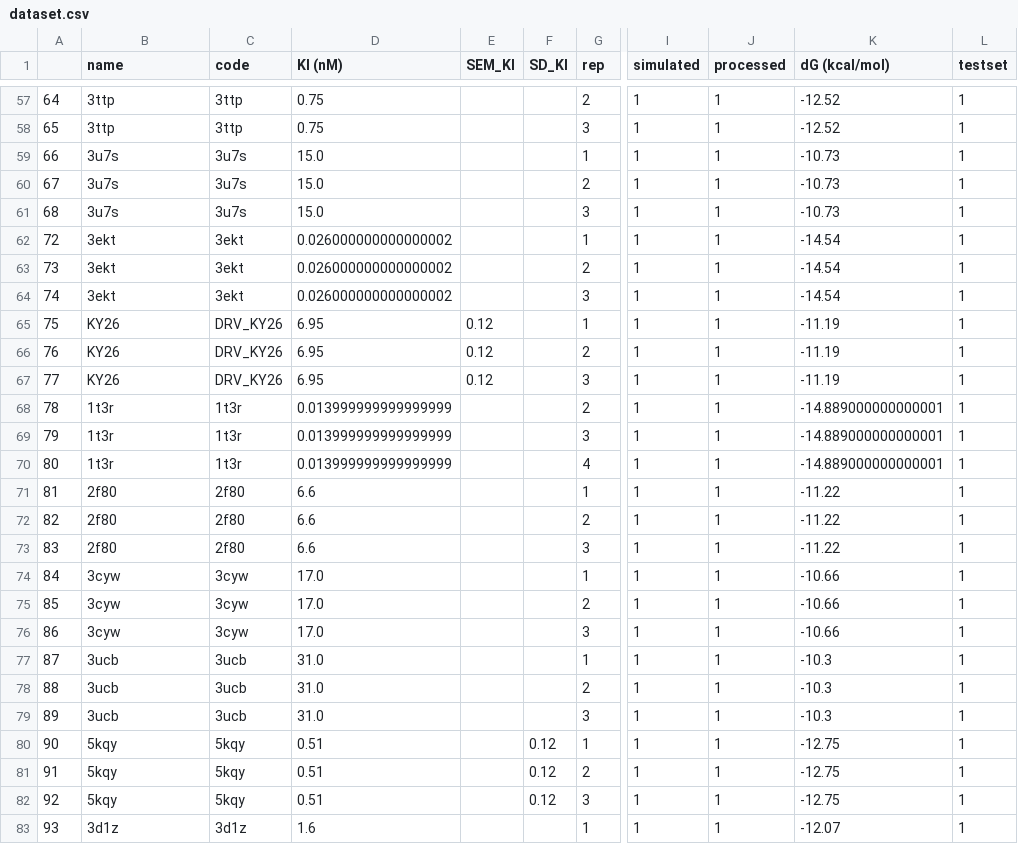
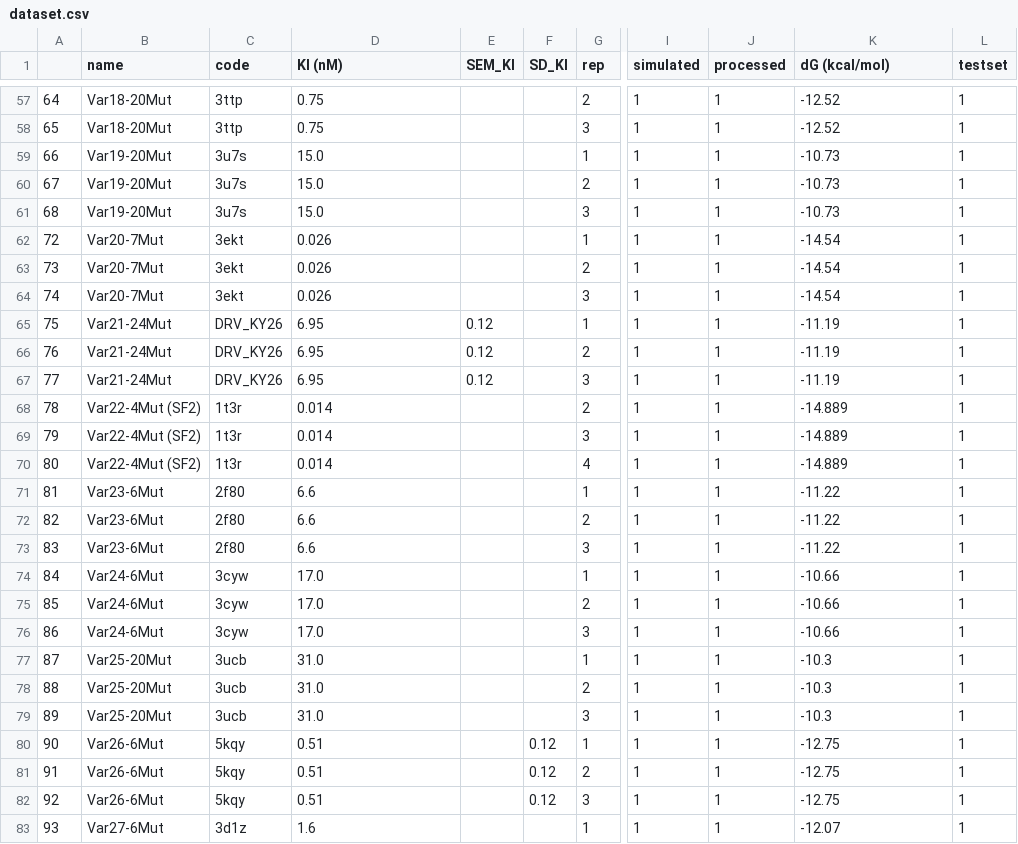
Before and after one commit to SchifferLab/ROBUST, a CSV file: examples/HIV/data/dataset.csv, drawn as a sheet; only a part is shown, gaps mark what is left out; the diff covers the shown part only; the diff names each change by its address in the sheet, - before the commit and + after, or states it on an @@ line.

```diff
--- a/examples/HIV/data/dataset.csv
+++ b/examples/HIV/data/dataset.csv
-B57:B58 (name): 3ttp
+B57:B58 (name): Var18-20Mut
-B59:B61 (name): 3u7s
+B59:B61 (name): Var19-20Mut
-B62:B64 (name): 3ekt
+B62:B64 (name): Var20-7Mut
-D62:D64 (KI (nM)): 0.026000000000000002
+D62:D64 (KI (nM)): 0.026
-B65:B67 (name): KY26
+B65:B67 (name): Var21-24Mut
-B68:B70 (name): 1t3r
+B68:B70 (name): Var22-4Mut (SF2)
-D68:D70 (KI (nM)): 0.013999999999999999
+D68:D70 (KI (nM)): 0.014
-K68:K70 (dG (kcal/mol)): -14.889000000000001
+K68:K70 (dG (kcal/mol)): -14.889
-B71:B73 (name): 2f80
+B71:B73 (name): Var23-6Mut
-B74:B76 (name): 3cyw
+B74:B76 (name): Var24-6Mut
-B77:B79 (name): 3ucb
+B77:B79 (name): Var25-20Mut
-B80:B82 (name): 5kqy
+B80:B82 (name): Var26-6Mut
-B83 (name): 3d1z
+B83 (name): Var27-6Mut
```
Also changed, not shown: 57 edited cells elsewhere in this file, 56 other files.
